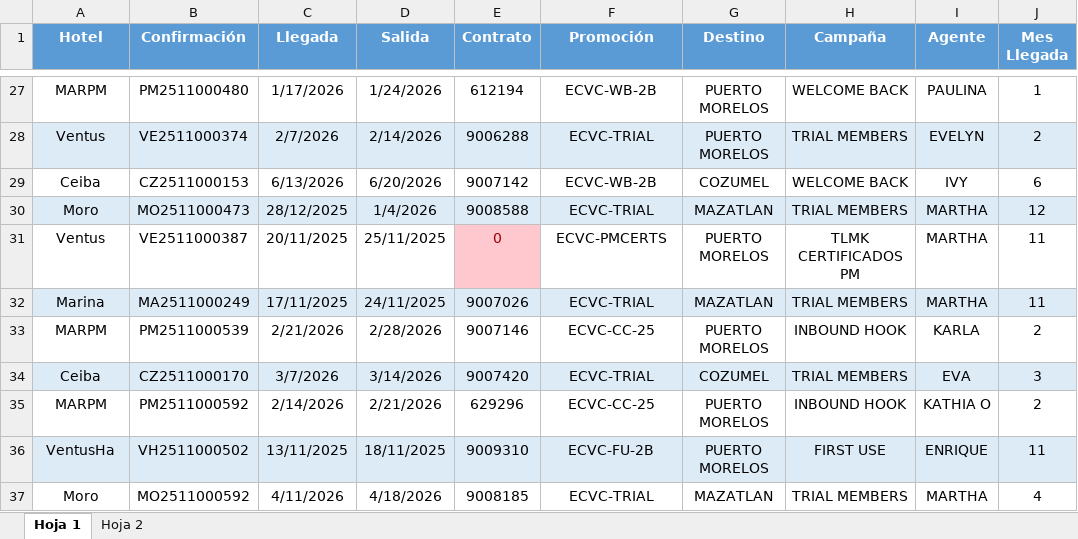
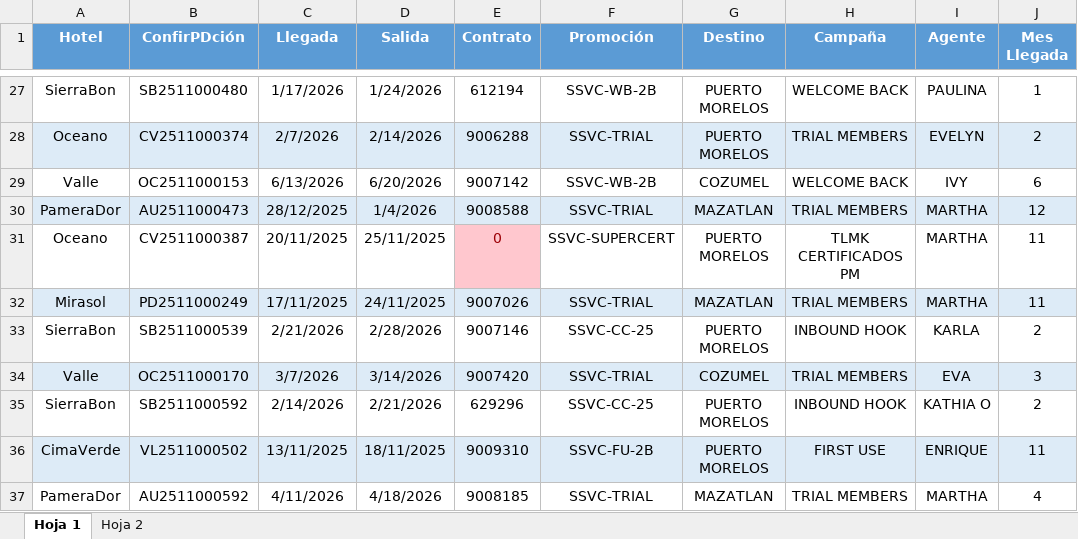
Before and after one commit to Piqk/Dashboard-CC, an Excel workbook: Mensual promo.xlsx, sheet Hoja 1, drawn as a sheet; only a part is shown, gaps mark what is left out; values as stored, in another font and other column widths than the file's, no borders; the diff covers the shown part only; the diff names each change by its address in the sheet, - before the commit and + after, or states it on an @@ line.

```diff
--- a/Mensual promo.xlsx (sheet Hoja 1)
+++ b/Mensual promo.xlsx (sheet Hoja 1)
-B1: Confirmación
+B1: ConfirPDción
-A27 (Hotel): MARPM
+A27 (Hotel): SierraBon
-B27 (ConfirPDción): PM2511000480
+B27 (ConfirPDción): SB2511000480
-F27 (Promoción): ECVC-WB-2B
+F27 (Promoción): SSVC-WB-2B
-A28 (Hotel): Ventus
+A28 (Hotel): Oceano
-B28 (ConfirPDción): VE2511000374
+B28 (ConfirPDción): CV2511000374
-F28 (Promoción): ECVC-TRIAL
+F28 (Promoción): SSVC-TRIAL
-A29 (Hotel): Ceiba
+A29 (Hotel): Valle
-B29 (ConfirPDción): CZ2511000153
+B29 (ConfirPDción): OC2511000153
-F29 (Promoción): ECVC-WB-2B
+F29 (Promoción): SSVC-WB-2B
-A30 (Hotel): Moro
+A30 (Hotel): PameraDor
-B30 (ConfirPDción): MO2511000473
+B30 (ConfirPDción): AU2511000473
-F30 (Promoción): ECVC-TRIAL
+F30 (Promoción): SSVC-TRIAL
-A31 (Hotel): Ventus
+A31 (Hotel): Oceano
-B31 (ConfirPDción): VE2511000387
+B31 (ConfirPDción): CV2511000387
-F31 (Promoción): ECVC-PMCERTS
+F31 (Promoción): SSVC-SUPERCERT
-A32 (Hotel): Marina
+A32 (Hotel): Mirasol
-B32 (ConfirPDción): MA2511000249
+B32 (ConfirPDción): PD2511000249
-F32 (Promoción): ECVC-TRIAL
+F32 (Promoción): SSVC-TRIAL
-A33 (Hotel): MARPM
+A33 (Hotel): SierraBon
-B33 (ConfirPDción): PM2511000539
+B33 (ConfirPDción): SB2511000539
-F33 (Promoción): ECVC-CC-25
+F33 (Promoción): SSVC-CC-25
-A34 (Hotel): Ceiba
+A34 (Hotel): Valle
-B34 (ConfirPDción): CZ2511000170
+B34 (ConfirPDción): OC2511000170
-F34 (Promoción): ECVC-TRIAL
+F34 (Promoción): SSVC-TRIAL
-A35 (Hotel): MARPM
+A35 (Hotel): SierraBon
-B35 (ConfirPDción): PM2511000592
+B35 (ConfirPDción): SB2511000592
-F35 (Promoción): ECVC-CC-25
+F35 (Promoción): SSVC-CC-25
-A36 (Hotel): VentusHa
+A36 (Hotel): CimaVerde
-B36 (ConfirPDción): VH2511000502
+B36 (ConfirPDción): VL2511000502
-F36 (Promoción): ECVC-FU-2B
+F36 (Promoción): SSVC-FU-2B
-A37 (Hotel): Moro
+A37 (Hotel): PameraDor
-B37 (ConfirPDción): MO2511000592
+B37 (ConfirPDción): AU2511000592
-F37 (Promoción): ECVC-TRIAL
+F37 (Promoción): SSVC-TRIAL
```
Also changed, not shown: 463 edited cells elsewhere in this sheet.
